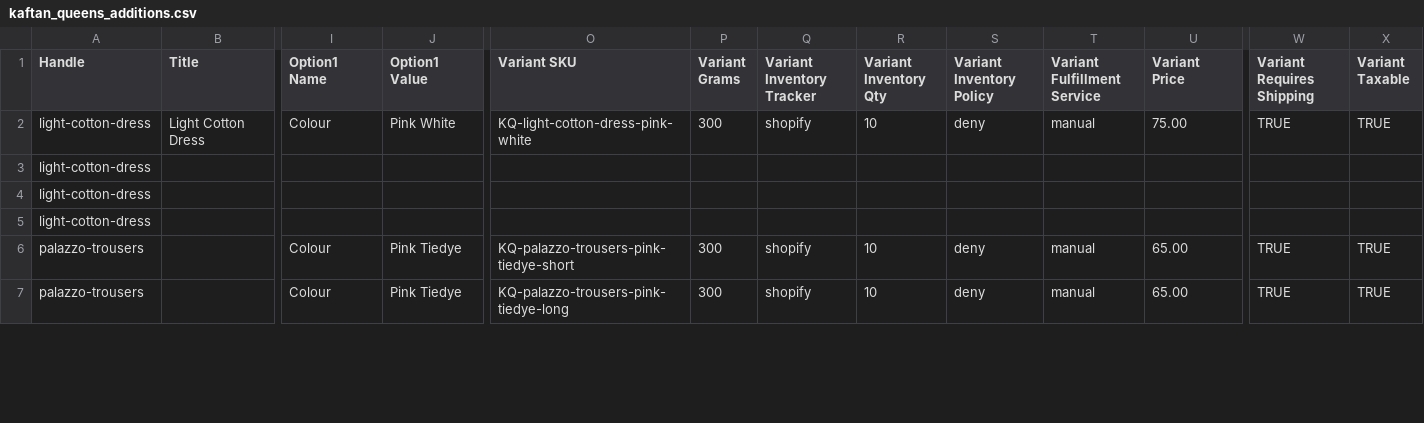
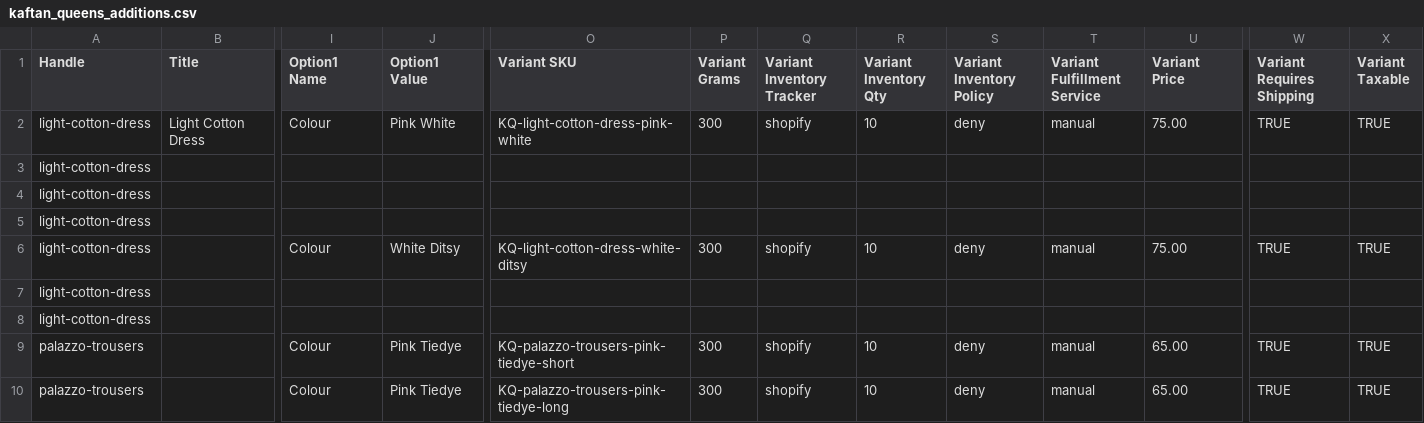
Before and after one commit to Jebb001/Kaftan-Queens, a CSV file: frontend/public/downloads/kaftan_queens_additions.csv, drawn as a sheet; only a part is shown, gaps mark what is left out; rows hold the shown columns only; the diff covers the shown part only; the diff names each change by its address in the sheet, - before the commit and + after, or states it on an @@ line.

```diff
--- a/frontend/public/downloads/kaftan_queens_additions.csv
+++ b/frontend/public/downloads/kaftan_queens_additions.csv
+row 6: light-cotton-dress |  | Colour | White Ditsy | KQ-light-cotton-dress-white-ditsy | 300 | shopify | 10 | deny | manual | 75.00 | TRUE | TRUE
+row 7: light-cotton-dress
+row 8: light-cotton-dress
```
Also changed, not shown: 2 edited cells elsewhere in this file, scripts/kaftan_queens_additions.csv, 2 other files.
